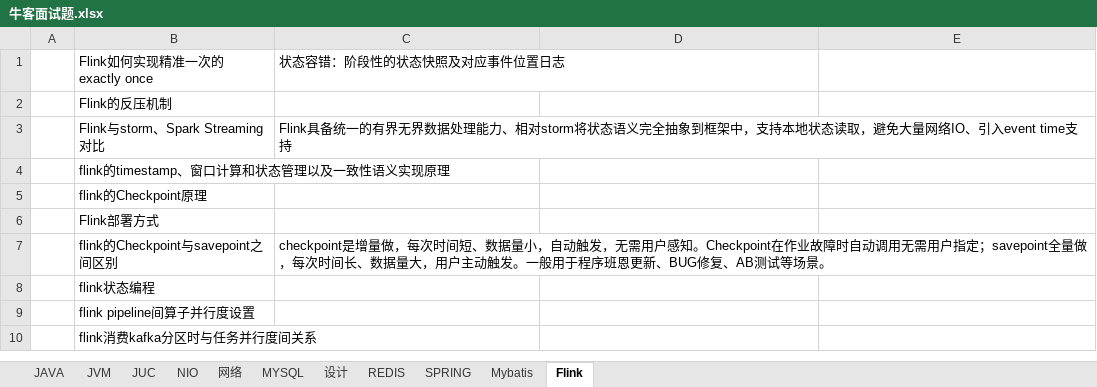
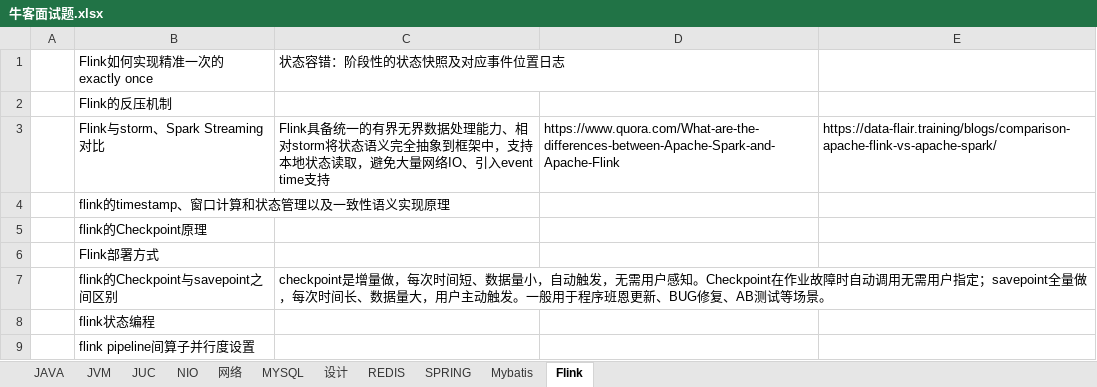
Before and after one commit to jackyxie19/our-leetcode-notes, an Excel workbook: 牛客面试题.xlsx, sheet Flink, drawn as a sheet; only a part is shown; the shorter side is filled out with more unchanged rows; values as stored, in another font and other column widths than the file's, no borders; the diff names each change by its address in the sheet, - before the commit and + after, or states it on an @@ line.

Commit message:
Update 牛客面试题.xlsx

```diff
--- a/牛客面试题.xlsx (sheet Flink)
+++ b/牛客面试题.xlsx (sheet Flink)
-D3: (empty)
+D3: https://www.quora.com/What-are-the-differences-between-Apache-Spark-and-Apache-Flink
-E3: (empty)
+E3: https://data-flair.training/blogs/comparison-apache-flink-vs-apache-spark/
```
